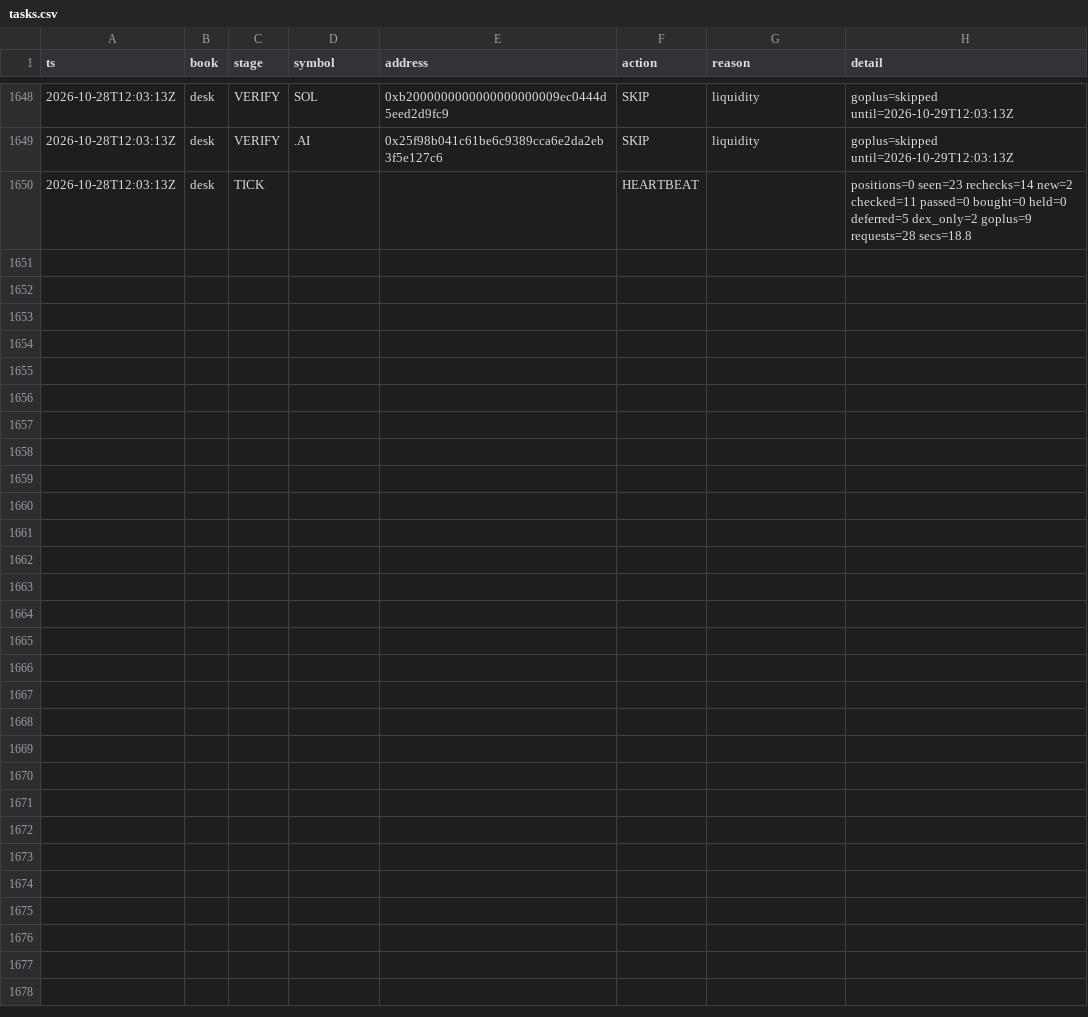
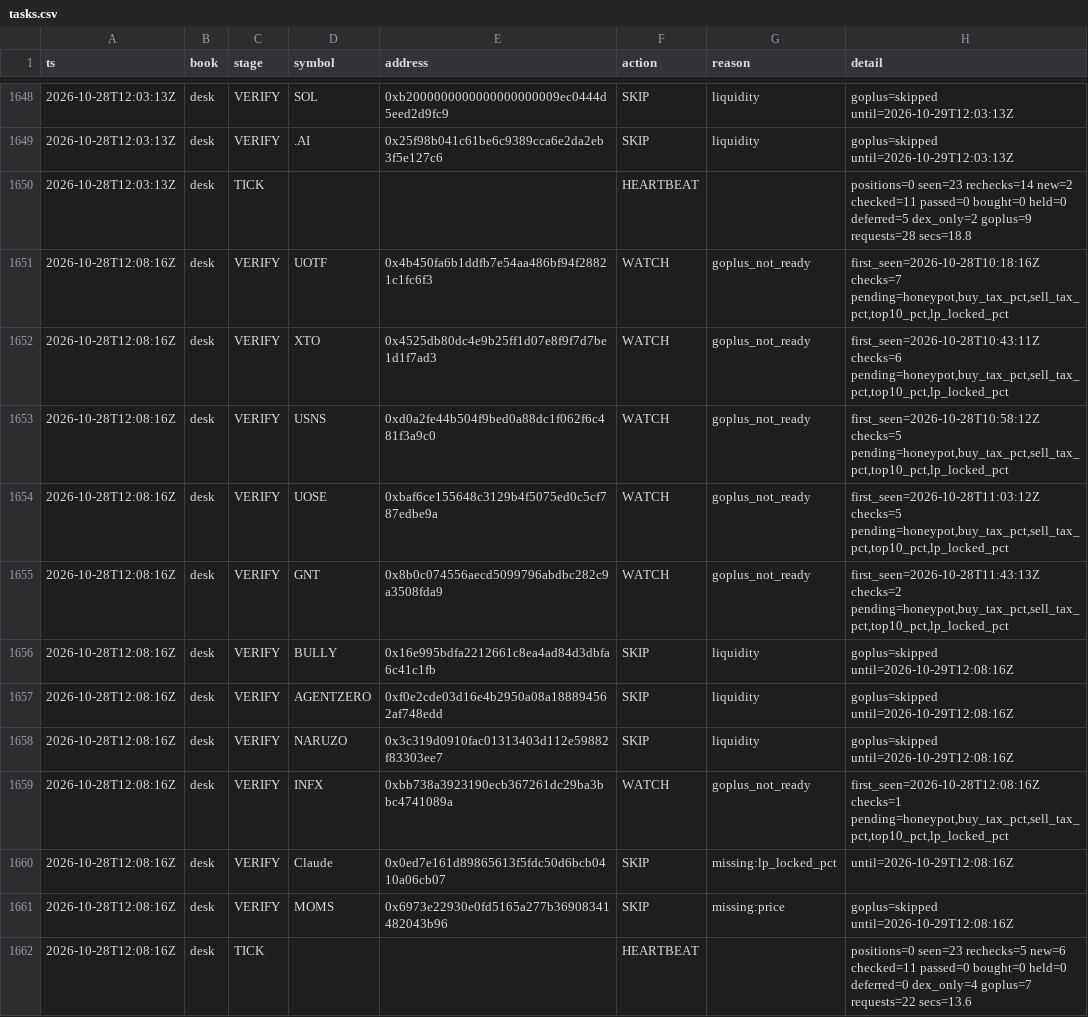
Before and after one commit to Zirqo-Dev/baseline-desk, a CSV file: data/daily/2026-10-28/tasks.csv, drawn as a sheet; only a part is shown, gaps mark what is left out; the diff names each change by its address in the sheet, - before the commit and + after, or states it on an @@ line.

```diff
--- a/data/daily/2026-10-28/tasks.csv
+++ b/data/daily/2026-10-28/tasks.csv
+row 1651: 2026-10-28T12:08:16Z | desk | VERIFY | UOTF | 0x4b450fa6b1ddfb7e54aa486bf94f28821c1fc6f3 | WATCH | goplus_not_ready | first_seen=2026-10-28T10:18:16Z checks=7 pending=honeypot,buy_tax_pct,sell_tax_pct,top10_pct,lp_locked_pct
+row 1652: 2026-10-28T12:08:16Z | desk | VERIFY | XTO | 0x4525db80dc4e9b25ff1d07e8f9f7d7be1d1f7ad3 | WATCH | goplus_not_ready | first_seen=2026-10-28T10:43:11Z checks=6 pending=honeypot,buy_tax_pct,sell_tax_pct,top10_pct,lp_locked_pct
+row 1653: 2026-10-28T12:08:16Z | desk | VERIFY | USNS | 0xd0a2fe44b504f9bed0a88dc1f062f6c481f3a9c0 | WATCH | goplus_not_ready | first_seen=2026-10-28T10:58:12Z checks=5 pending=honeypot,buy_tax_pct,sell_tax_pct,top10_pct,lp_locked_pct
+row 1654: 2026-10-28T12:08:16Z | desk | VERIFY | UOSE | 0xbaf6ce155648c3129b4f5075ed0c5cf787edbe9a | WATCH | goplus_not_ready | first_seen=2026-10-28T11:03:12Z checks=5 pending=honeypot,buy_tax_pct,sell_tax_pct,top10_pct,lp_locked_pct
+row 1655: 2026-10-28T12:08:16Z | desk | VERIFY | GNT | 0x8b0c074556aecd5099796abdbc282c9a3508fda9 | WATCH | goplus_not_ready | first_seen=2026-10-28T11:43:13Z checks=2 pending=honeypot,buy_tax_pct,sell_tax_pct,top10_pct,lp_locked_pct
+row 1656: 2026-10-28T12:08:16Z | desk | VERIFY | BULLY | 0x16e995bdfa2212661c8ea4ad84d3dbfa6c41c1fb | SKIP | liquidity | goplus=skipped until=2026-10-29T12:08:16Z
+row 1657: 2026-10-28T12:08:16Z | desk | VERIFY | AGENTZERO | 0xf0e2cde03d16e4b2950a08a188894562af748edd | SKIP | liquidity | goplus=skipped until=2026-10-29T12:08:16Z
+row 1658: 2026-10-28T12:08:16Z | desk | VERIFY | NARUZO | 0x3c319d0910fac01313403d112e59882f83303ee7 | SKIP | liquidity | goplus=skipped until=2026-10-29T12:08:16Z
+row 1659: 2026-10-28T12:08:16Z | desk | VERIFY | INFX | 0xbb738a3923190ecb367261dc29ba3bbc4741089a | WATCH | goplus_not_ready | first_seen=2026-10-28T12:08:16Z checks=1 pending=honeypot,buy_tax_pct,sell_tax_pct,top10_pct,lp_locked_pct
+row 1660: 2026-10-28T12:08:16Z | desk | VERIFY | Claude | 0x0ed7e161d89865613f5fdc50d6bcb0410a06cb07 | SKIP | missing:lp_locked_pct | until=2026-10-29T12:08:16Z
+row 1661: 2026-10-28T12:08:16Z | desk | VERIFY | MOMS | 0x6973e22930e0fd5165a277b36908341482043b96 | SKIP | missing:price | goplus=skipped until=2026-10-29T12:08:16Z
+row 1662: 2026-10-28T12:08:16Z | desk | TICK |  |  | HEARTBEAT |  | positions=0 seen=23 rechecks=5 new=6 checked=11 passed=0 bought=0 held=0 deferred=0 dex_only=4 goplus=7 requests=22 secs=13.6
```
Also changed, not shown: 1 other file.
